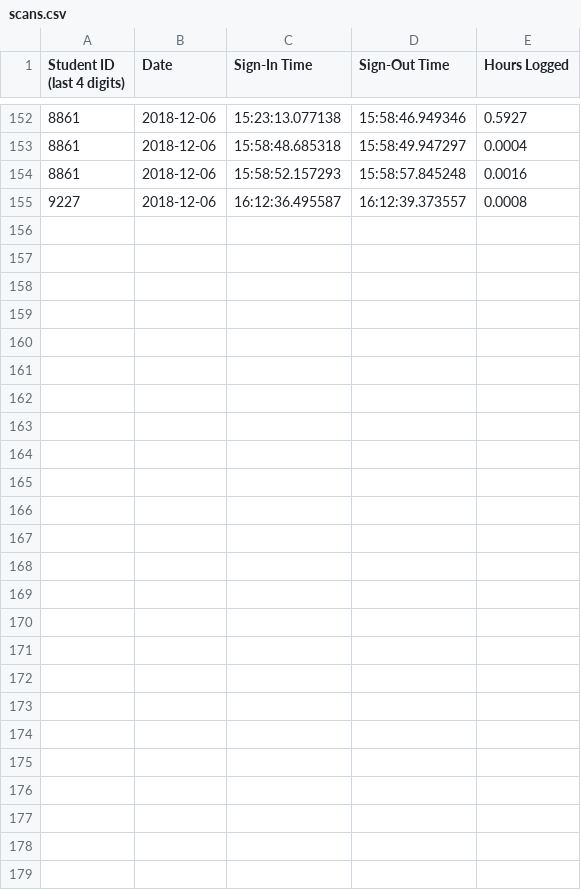
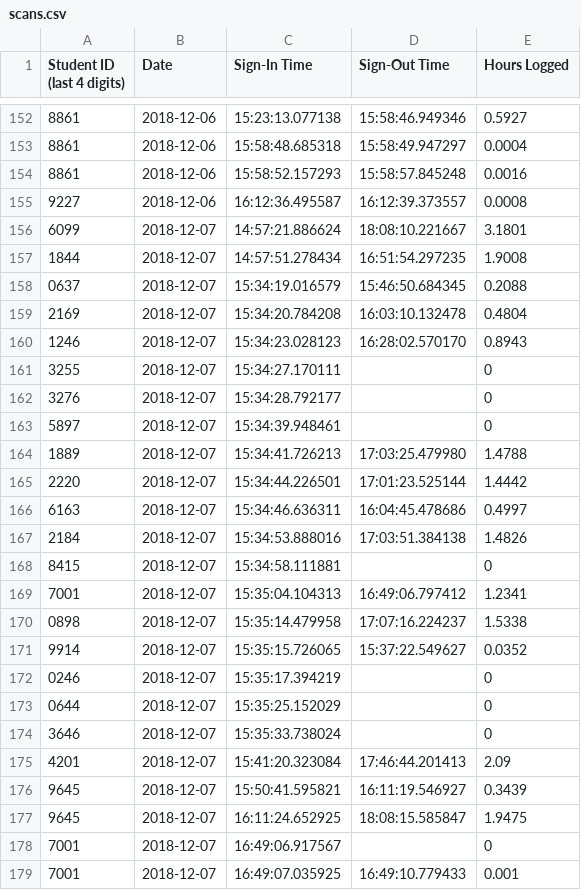
Before and after one commit to Team3128/2018-19-attendance-data, a CSV file: scans.csv, drawn as a sheet; only a part is shown, gaps mark what is left out; the diff names each change by its address in the sheet, - before the commit and + after, or states it on an @@ line.

Commit message:
2018-12-08: Scans

```diff
--- a/scans.csv
+++ b/scans.csv
+row 156: 6099 | 2018-12-07 | 14:57:21.886624 | 18:08:10.221667 | 3.1801
+row 157: 1844 | 2018-12-07 | 14:57:51.278434 | 16:51:54.297235 | 1.9008
+row 158: 0637 | 2018-12-07 | 15:34:19.016579 | 15:46:50.684345 | 0.2088
+row 159: 2169 | 2018-12-07 | 15:34:20.784208 | 16:03:10.132478 | 0.4804
+row 160: 1246 | 2018-12-07 | 15:34:23.028123 | 16:28:02.570170 | 0.8943
+row 161: 3255 | 2018-12-07 | 15:34:27.170111 |  | 0
+row 162: 3276 | 2018-12-07 | 15:34:28.792177 |  | 0
+row 163: 5897 | 2018-12-07 | 15:34:39.948461 |  | 0
+row 164: 1889 | 2018-12-07 | 15:34:41.726213 | 17:03:25.479980 | 1.4788
+row 165: 2220 | 2018-12-07 | 15:34:44.226501 | 17:01:23.525144 | 1.4442
+row 166: 6163 | 2018-12-07 | 15:34:46.636311 | 16:04:45.478686 | 0.4997
+row 167: 2184 | 2018-12-07 | 15:34:53.888016 | 17:03:51.384138 | 1.4826
+row 168: 8415 | 2018-12-07 | 15:34:58.111881 |  | 0
+row 169: 7001 | 2018-12-07 | 15:35:04.104313 | 16:49:06.797412 | 1.2341
+row 170: 0898 | 2018-12-07 | 15:35:14.479958 | 17:07:16.224237 | 1.5338
+row 171: 9914 | 2018-12-07 | 15:35:15.726065 | 15:37:22.549627 | 0.0352
+row 172: 0246 | 2018-12-07 | 15:35:17.394219 |  | 0
+row 173: 0644 | 2018-12-07 | 15:35:25.152029 |  | 0
+row 174: 3646 | 2018-12-07 | 15:35:33.738024 |  | 0
+row 175: 4201 | 2018-12-07 | 15:41:20.323084 | 17:46:44.201413 | 2.09
+row 176: 9645 | 2018-12-07 | 15:50:41.595821 | 16:11:19.546927 | 0.3439
+row 177: 9645 | 2018-12-07 | 16:11:24.652925 | 18:08:15.585847 | 1.9475
+row 178: 7001 | 2018-12-07 | 16:49:06.917567 |  | 0
+row 179: 7001 | 2018-12-07 | 16:49:07.035925 | 16:49:10.779433 | 0.001
```
